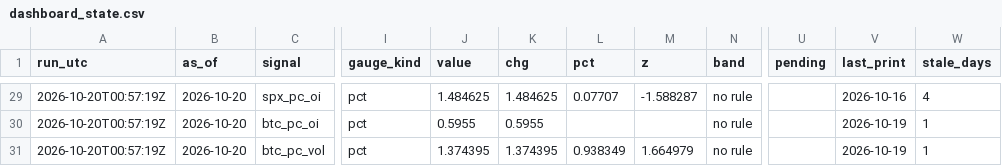
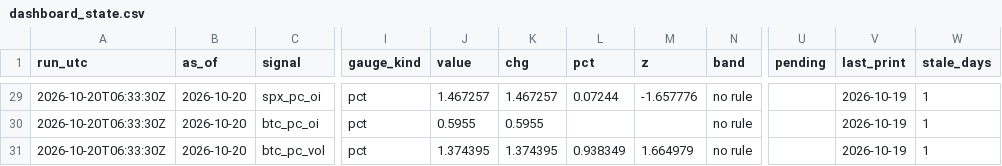
Before and after one commit to 3Jack1/btc-credit-dashboard, a CSV file: dashboard_state.csv, drawn as a sheet; only a part is shown, gaps mark what is left out; the diff covers the shown part only; the diff names each change by its address in the sheet, - before the commit and + after, or states it on an @@ line.

```diff
--- a/dashboard_state.csv
+++ b/dashboard_state.csv
-A29:A31 (run_utc): 2026-10-20T00:57:19Z
+A29:A31 (run_utc): 2026-10-20T06:33:30Z
-J29 (value): 1.484625
+J29 (value): 1.467257
-K29 (chg): 1.484625
+K29 (chg): 1.467257
-L29 (pct): 0.07707
+L29 (pct): 0.07244
-M29 (z): -1.588287
+M29 (z): -1.657776
-V29 (last_print): 2026-10-16
+V29 (last_print): 2026-10-19
-W29 (stale_days): 4
+W29 (stale_days): 1
```
Also changed, not shown: 53 edited cells elsewhere in this file, dashboard_signals.csv, 2 other files.
